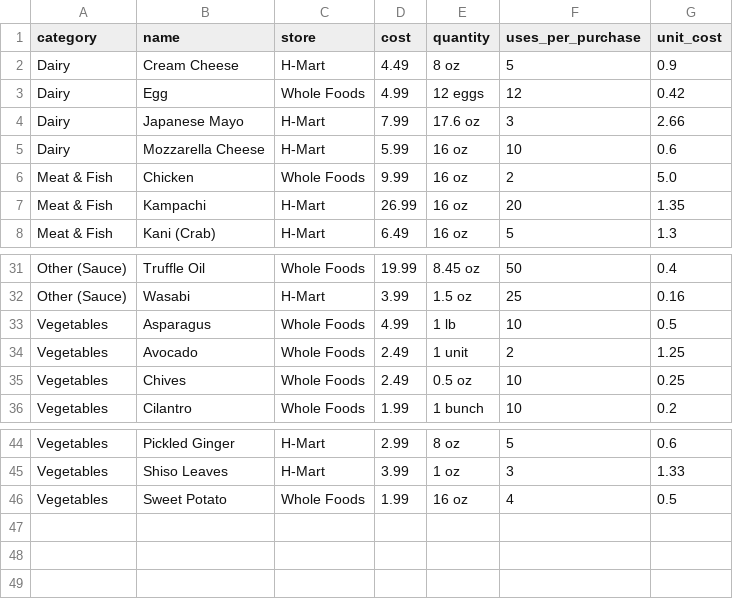
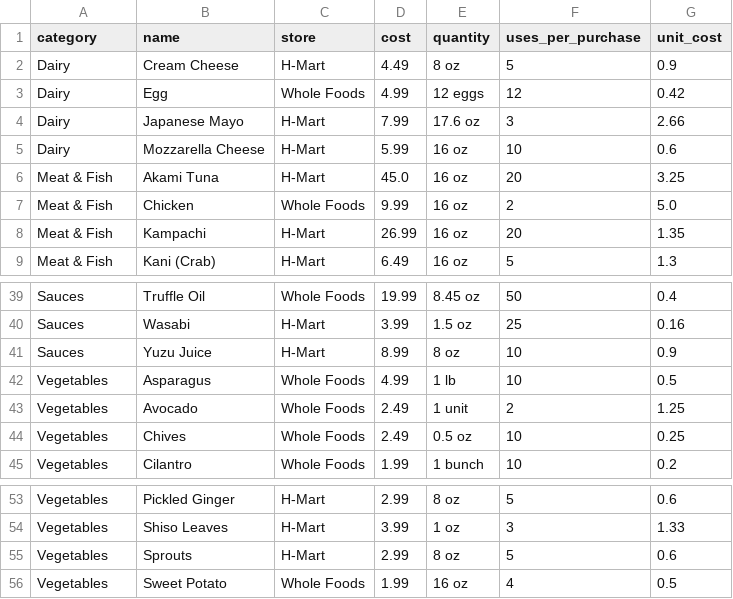
Before and after one commit to CodifiedVibes/sushi-website, a CSV file: import-export/ingredients_exports.csv, drawn as a sheet; only a part is shown, gaps mark what is left out; addresses are those after the commit; the diff covers the shown part only; the diff names each change by its address in the sheet, - before the commit and + after, or states it on an @@ line.

```diff
--- a/import-export/ingredients_exports.csv
+++ b/import-export/ingredients_exports.csv
+row 6: Meat & Fish | Akami Tuna | H-Mart | 45.0 | 16 oz | 20 | 3.25
-A39:A40 (category): Other (Sauce)
+A39:A40 (category): Sauces
+row 41: Sauces | Yuzu Juice | H-Mart | 8.99 | 8 oz | 10 | 0.9
+row 55: Vegetables | Sprouts | H-Mart | 2.99 | 8 oz | 5 | 0.6
```
Also changed, not shown: 8 added rows, 1 removed row and 16 edited cells elsewhere in this file, import-export/menu_exports.csv, import-export/runbook_exports.csv, 6 other files.
